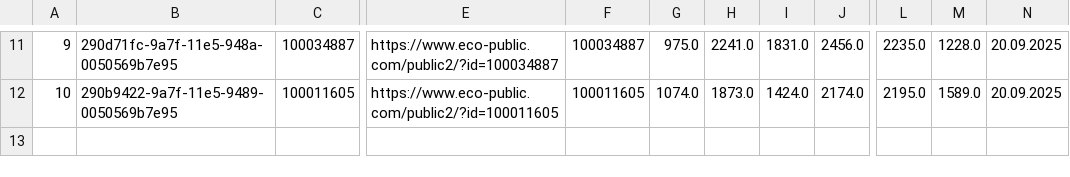
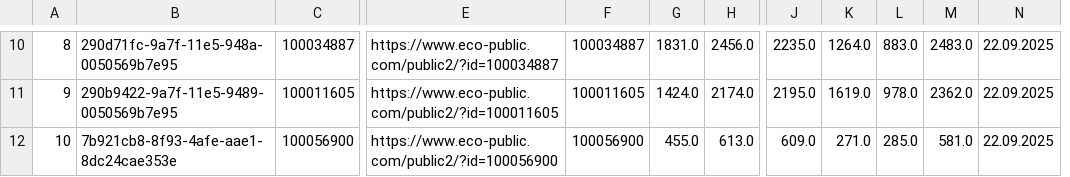
Before and after one commit to LukasKN-rgb/rostockrad_zaehler, a CSV file: df_gesamt_neu.csv, drawn as a sheet; only a part is shown, gaps mark what is left out; removed rows and columns are numbered as before the commit, all else as after; rows hold the shown columns only; the diff covers the shown part only; the diff names each change by its address in the sheet, - before the commit and + after, or states it on an @@ line.

```diff
--- a/df_gesamt_neu.csv
+++ b/df_gesamt_neu.csv
-column G, rows 11-12: 975.0 | 1074.0
-column H, rows 11-12: 2241.0 | 1873.0
+column K, rows 10-11: 1264.0 | 1619.0
+column L, rows 10-11: 883.0 | 978.0
-A10: 9
+A10: 8
-M10: 1228.0
+M10: 2483.0
-N10:N11: 20.09.2025
+N10:N11: 22.09.2025
-A11: 10
+A11: 9
-M11: 1589.0
+M11: 2362.0
+row 12: 10 | 7b921cb8-8f93-4afe-aae1-8dc24cae353e | 100056900 | https://www.eco-public.com/public2/?id=100056900 | 100056900 | 455.0 | 613.0 | 609.0 | 271.0 | 285.0 | 581.0 | 22.09.2025
```
Also changed, not shown: 1 removed row and 92 edited cells elsewhere in this file.
